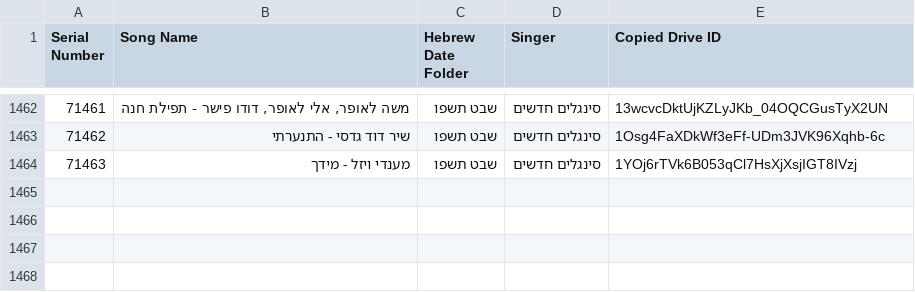
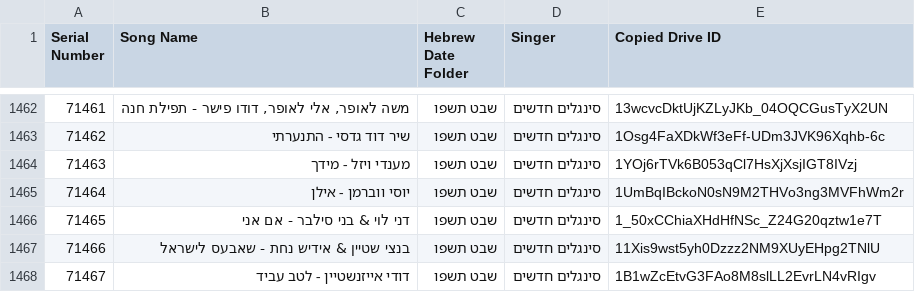
Before and after one commit to NHLOCAL/shir-bot, a CSV file: drive_data/new-songs.csv, drawn as a sheet; only a part is shown, gaps mark what is left out; the diff names each change by its address in the sheet, - before the commit and + after, or states it on an @@ line.

```diff
--- a/drive_data/new-songs.csv
+++ b/drive_data/new-songs.csv
+row 1465: 71464 | יוסי ווברמן - אילן | שבט תשפו | סינגלים חדשים | 1UmBqIBckoN0sN9M2THVo3ng3MVFhWm2r
+row 1466: 71465 | דני לוי & בני סילבר - אם אני | שבט תשפו | סינגלים חדשים | 1_50xCChiaXHdHfNSc_Z24G20qztw1e7T
+row 1467: 71466 | בנצי שטיין & אידיש נחת - שאבעס לישראל | שבט תשפו | סינגלים חדשים | 11Xis9wst5yh0Dzzz2NM9XUyEHpg2TNlU
+row 1468: 71467 | דודי אייזנשטיין - לטב עביד | שבט תשפו | סינגלים חדשים | 1B1wZcEtvG3FAo8M8slLL2EvrLN4vRIgv
```
Also changed, not shown: 2 other files.
